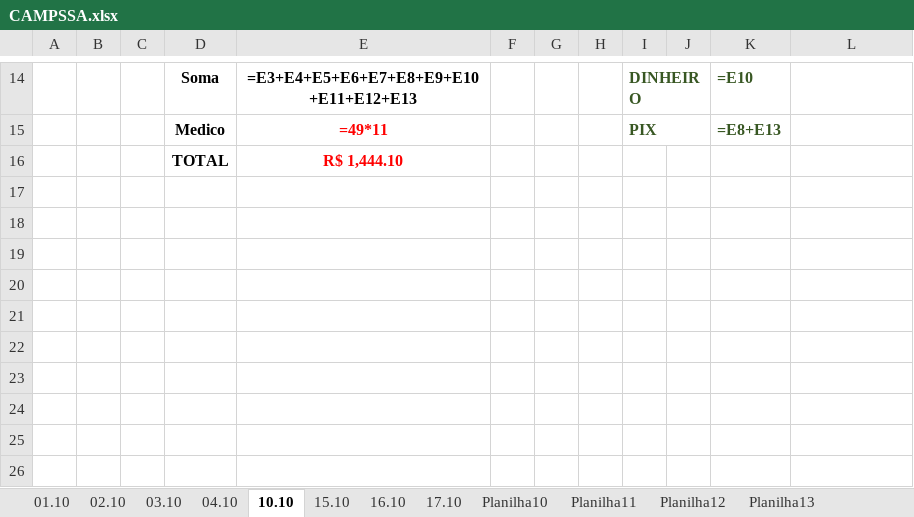
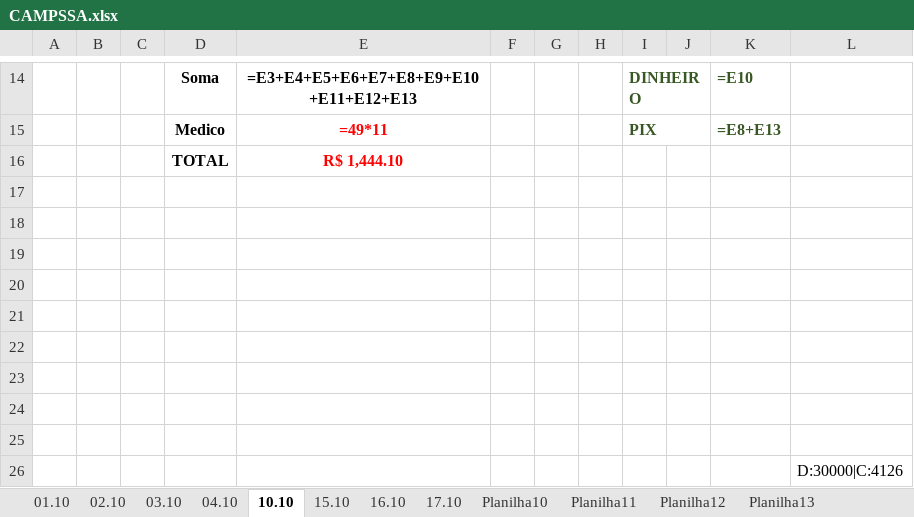
Before and after one commit to Lucaascf/Projeto-Detran, an Excel workbook: CAMPSSA.xlsx, sheet 10.10, drawn as a sheet; only a part is shown, gaps mark what is left out; values as stored, in another font and other column widths than the file's, no borders; formulas without a stored value are shown as written; the diff names each change by its address in the sheet, - before the commit and + after, or states it on an @@ line.

```diff
--- a/CAMPSSA.xlsx (sheet 10.10)
+++ b/CAMPSSA.xlsx (sheet 10.10)
+row 17: (empty)
+row 18: (empty)
+row 19: (empty)
+row 20: (empty)
+row 21: (empty)
+row 22: (empty)
+row 23: (empty)
+row 24: (empty)
+row 25: (empty)
+row 26:  |  |  |  |  |  |  |  |  |  |  | D:30000|C:4126
```
Also changed, not shown: sheet 01.10, 4 other files.
